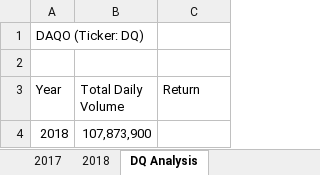
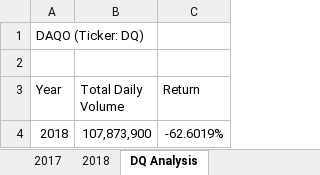
Before and after one commit to AxisAngeles/Stock-analysis, an Excel workbook: green_stocks.xlsm, sheet DQ Analysis, drawn as a sheet; values as stored, in another font and other column widths than the file's, no borders; the diff names each change by its address in the sheet, - before the commit and + after, or states it on an @@ line.

```diff
--- a/green_stocks.xlsm (sheet DQ Analysis)
+++ b/green_stocks.xlsm (sheet DQ Analysis)
-C4 (Return): (empty)
+C4 (Return): -62.6019%
```
Also changed, not shown: sheet 2018.
